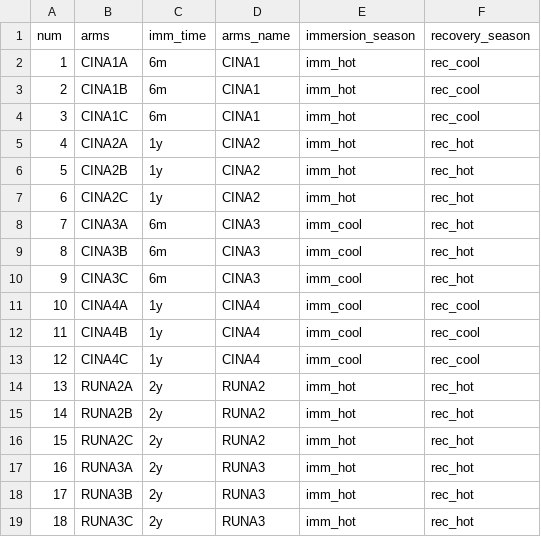
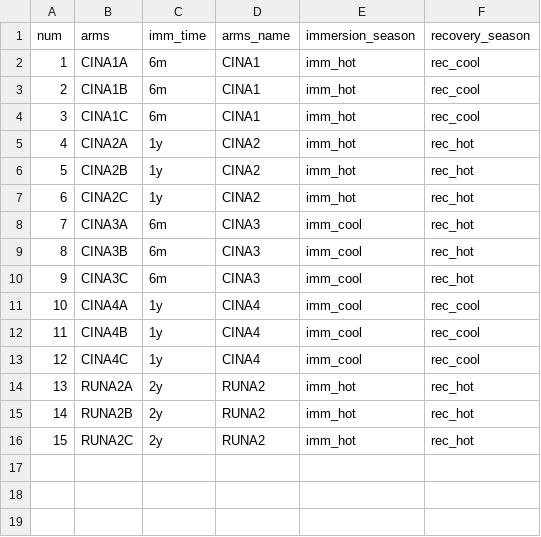
Before and after one commit to BaptisteFrattini/cinarms_pipeline, a CSV file: data/derived-data/metadata_mean_CINA.csv, drawn as a sheet; the diff names each change by its address in the sheet, - before the commit and + after, or states it on an @@ line.

```diff
--- a/data/derived-data/metadata_mean_CINA.csv
+++ b/data/derived-data/metadata_mean_CINA.csv
-row 17: 16 | RUNA3A | 2y | RUNA3 | imm_hot | rec_hot
-row 18: 17 | RUNA3B | 2y | RUNA3 | imm_hot | rec_hot
-row 19: 18 | RUNA3C | 2y | RUNA3 | imm_hot | rec_hot
```
Also changed, not shown: data/derived-data/data_CINA_RUNA2.csv, data/derived-data/data_mean_CINA.csv, 23 other files.
